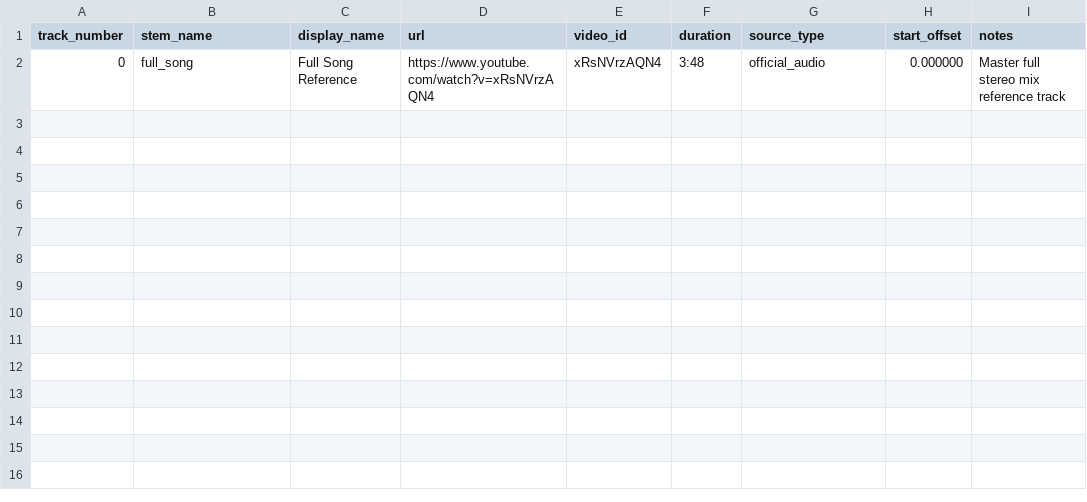
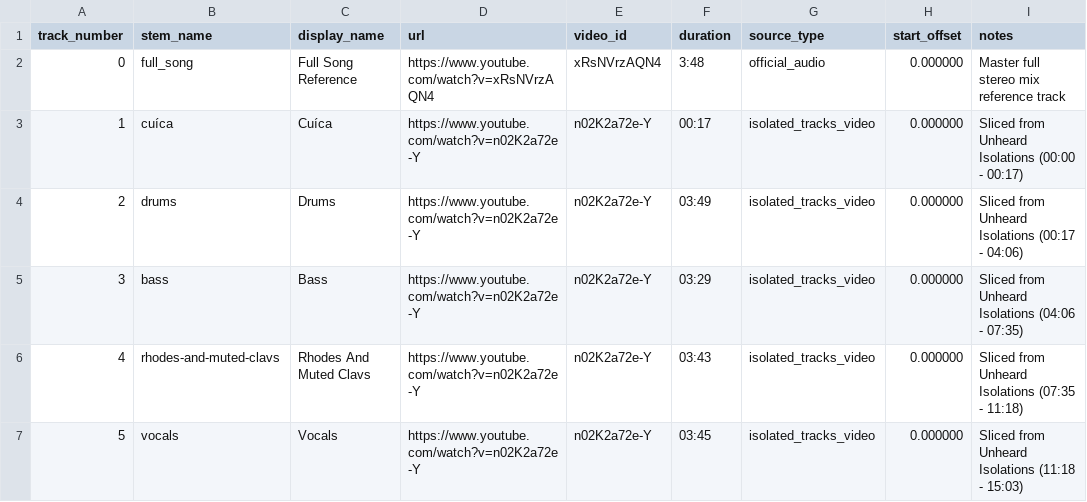
Before and after one commit to harmonic-resonance/groove, a CSV file: tracks/stevie-wonder/fulfillingness-first-finale/bird-of-beauty/tracks.csv, drawn as a sheet.

Commit message:
feat(stems): parse and slice Bird of Beauty into 5 isolated stems

```diff
--- a/tracks/stevie-wonder/fulfillingness-first-finale/bird-of-beauty/tracks.csv
+++ b/tracks/stevie-wonder/fulfillingness-first-finale/bird-of-beauty/tracks.csv
@@ -2 +2,6 @@ track_number,stem_name,display_name,url,video_id,duration,source_type,start_offs
 0,full_song,Full Song Reference,https://www.youtube.com/watch?v=xRsNVrzAQN4,xRsNVrzAQN4,3:48,official_audio,0.000000,Master full stereo mix reference track
+1,cuíca,Cuíca,https://www.youtube.com/watch?v=n02K2a72e-Y,n02K2a72e-Y,00:17,isolated_tracks_video,0.000000,Sliced from Unheard Isolations  (00:00 - 00:17)
+2,drums,Drums,https://www.youtube.com/watch?v=n02K2a72e-Y,n02K2a72e-Y,03:49,isolated_tracks_video,0.000000,Sliced from Unheard Isolations  (00:17 - 04:06)
+3,bass,Bass,https://www.youtube.com/watch?v=n02K2a72e-Y,n02K2a72e-Y,03:29,isolated_tracks_video,0.000000,Sliced from Unheard Isolations  (04:06 - 07:35)
+4,rhodes-and-muted-clavs,Rhodes And Muted Clavs,https://www.youtube.com/watch?v=n02K2a72e-Y,n02K2a72e-Y,03:43,isolated_tracks_video,0.000000,Sliced from Unheard Isolations  (07:35 - 11:18)
+5,vocals,Vocals,https://www.youtube.com/watch?v=n02K2a72e-Y,n02K2a72e-Y,03:45,isolated_tracks_video,0.000000,Sliced from Unheard Isolations  (11:18 - 15:03)
```
Also changed, not shown: 1 other file.
